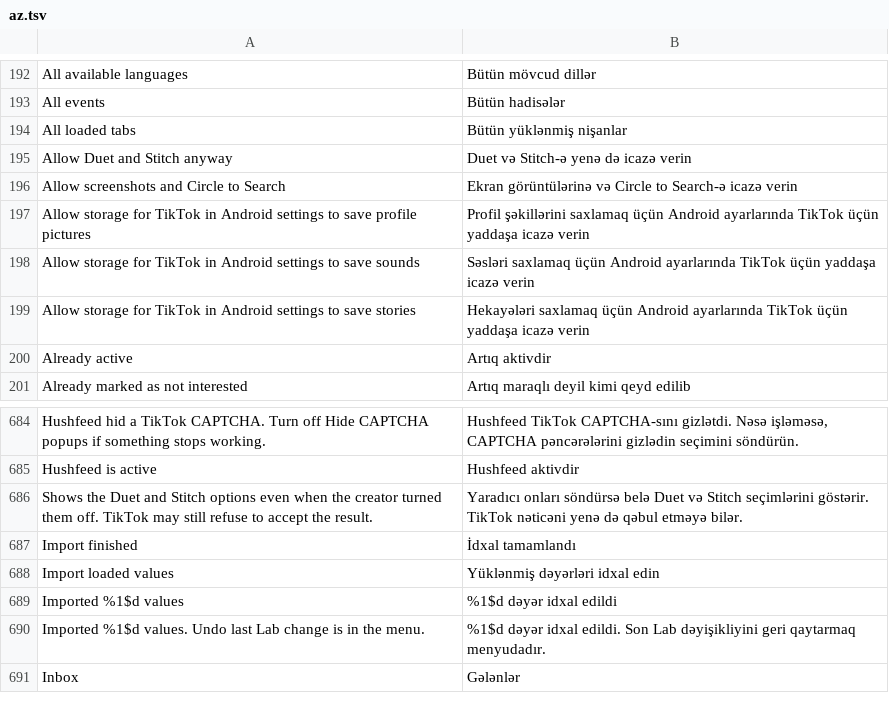
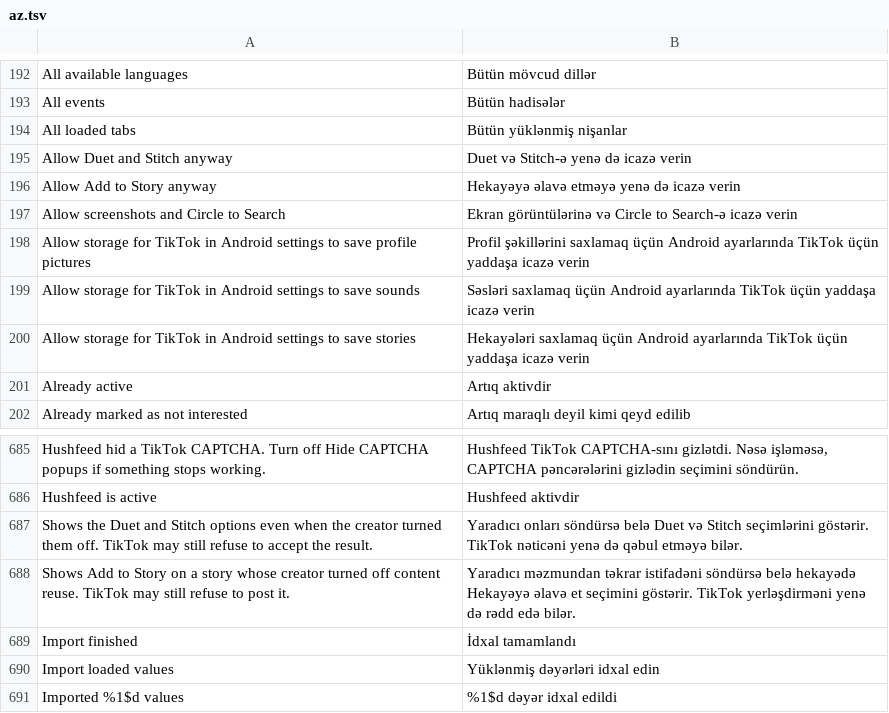
Before and after one commit to Nezumi-2711/HushFeed, a TSV file: extensions/tiktok/src/main/l10n/az.tsv, drawn as a sheet; only a part is shown, gaps mark what is left out; the shorter side is filled out with more unchanged rows; the diff names each change by its address in the sheet, - before the commit and + after, or states it on an @@ line.

```diff
--- a/extensions/tiktok/src/main/l10n/az.tsv
+++ b/extensions/tiktok/src/main/l10n/az.tsv
+row 196: Allow Add to Story anyway | Hekayəyə əlavə etməyə yenə də icazə verin
+row 688: Shows Add to Story on a story whose creator turned off content reuse. TikTok may still refuse to post it. | Yaradıcı məzmundan təkrar istifadəni söndürsə belə hekayədə Hekayəyə əlavə et seçimini göstərir. TikTok yerləşdirməni yenə də rədd edə bilər.
```
Also changed, not shown: extensions/tiktok/src/main/l10n/de.tsv, extensions/tiktok/src/main/l10n/es.tsv, 23 other files.
